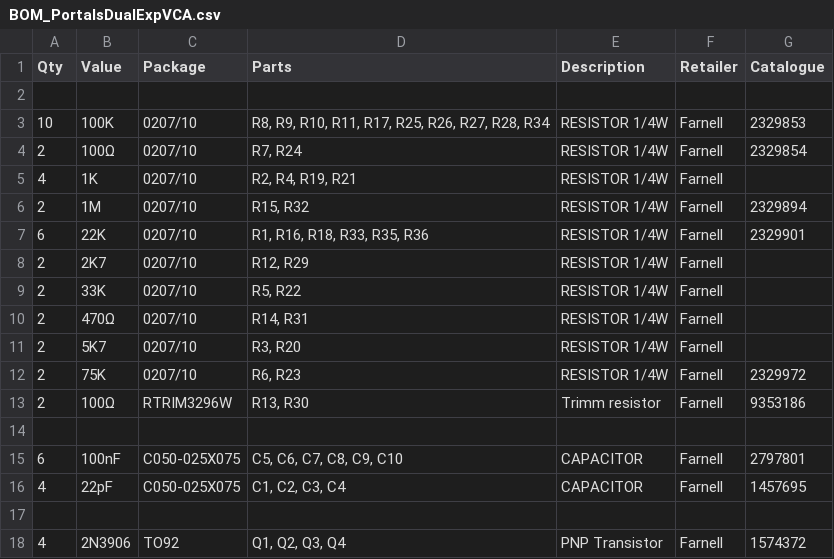
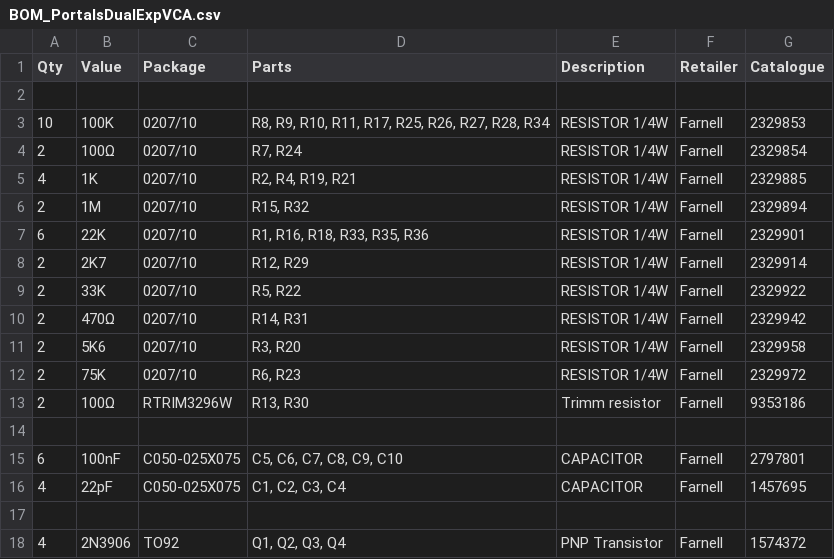
Before and after one commit to AidanTek/ElectricNoodleBox, a CSV file: ModularSeries/PortalsDualExpVCA/BOM_PortalsDualExpVCA.csv, drawn as a sheet; only a part is shown.

Commit message:
Portals BOM update

```diff
--- a/ModularSeries/PortalsDualExpVCA/BOM_PortalsDualExpVCA.csv
+++ b/ModularSeries/PortalsDualExpVCA/BOM_PortalsDualExpVCA.csv
@@ -4,9 +4,9 @@
 2,100Ω,0207/10,"R7, R24",RESISTOR 1/4W,Farnell,2329854
-4,1K,0207/10,"R2, R4, R19, R21",RESISTOR 1/4W,Farnell,
+4,1K,0207/10,"R2, R4, R19, R21",RESISTOR 1/4W,Farnell,2329885
 2,1M,0207/10,"R15, R32",RESISTOR 1/4W,Farnell,2329894
 6,22K,0207/10,"R1, R16, R18, R33, R35, R36",RESISTOR 1/4W,Farnell,2329901
-2,2K7,0207/10,"R12, R29",RESISTOR 1/4W,Farnell,
-2,33K,0207/10,"R5, R22",RESISTOR 1/4W,Farnell,
-2,470Ω,0207/10,"R14, R31",RESISTOR 1/4W,Farnell,
-2,5K7,0207/10,"R3, R20",RESISTOR 1/4W,Farnell,
+2,2K7,0207/10,"R12, R29",RESISTOR 1/4W,Farnell,2329914
+2,33K,0207/10,"R5, R22",RESISTOR 1/4W,Farnell,2329922
+2,470Ω,0207/10,"R14, R31",RESISTOR 1/4W,Farnell,2329942
+2,5K6,0207/10,"R3, R20",RESISTOR 1/4W,Farnell,2329958
 2,75K,0207/10,"R6, R23",RESISTOR 1/4W,Farnell,2329972
```
Also changed, not shown: 1 other file.
